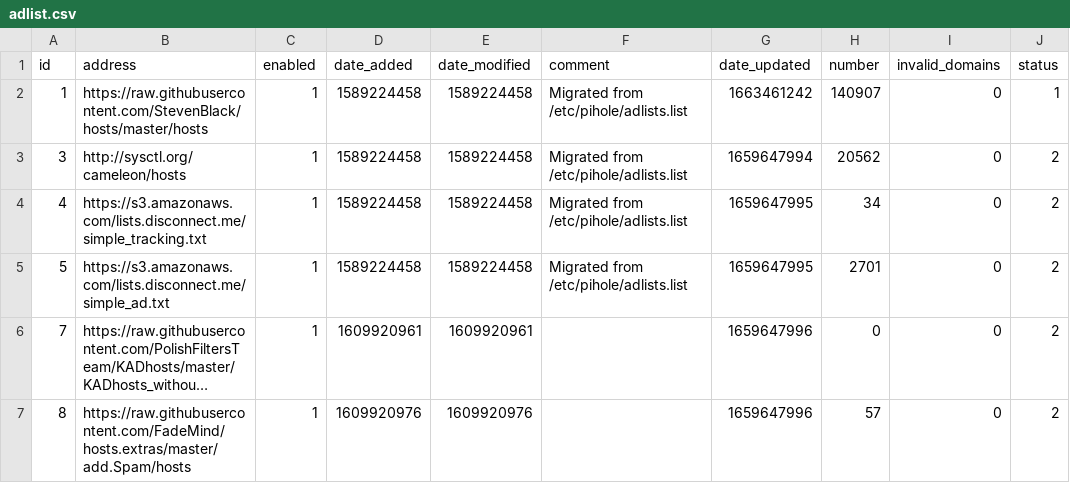
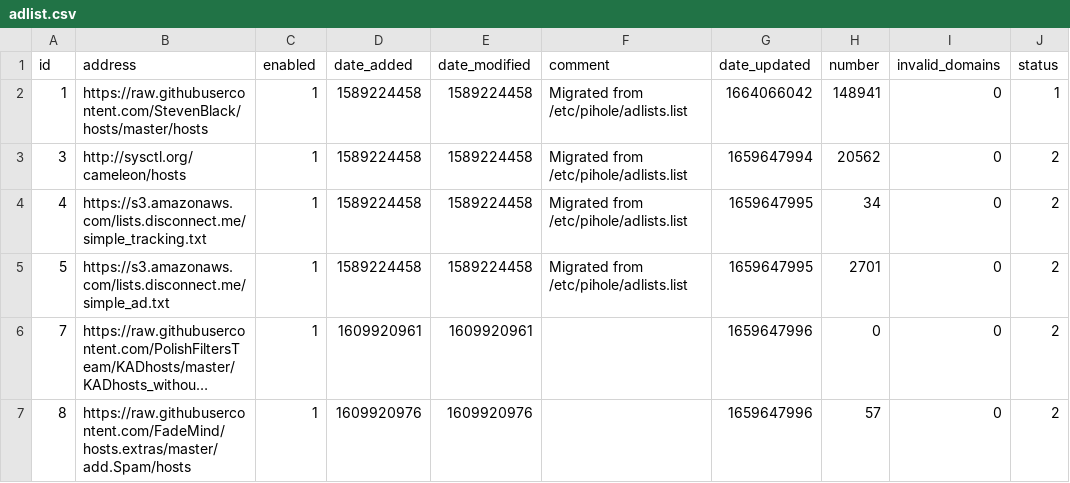
Before and after one commit to luciandf/my-pihole-lists, a CSV file: adlist.csv, drawn as a sheet; only a part is shown; long unchanged cells end in …; the diff covers the shown part only.

```diff
--- a/adlist.csv
+++ b/adlist.csv
@@ -1,3 +1,3 @@
 id,address,enabled,date_added,date_modified,comment,date_updated,number,invalid_domains,status
-1,https://raw.githubusercontent.com/StevenBlack/hosts/master/hosts,1,1589224458,1589224458,"Migrated from /etc/pihole/adlists.list",1663461242,140907,0,1
+1,https://raw.githubusercontent.com/StevenBlack/hosts/master/hosts,1,1589224458,1589224458,"Migrated from /etc/pihole/adlists.list",1664066042,148941,0,1
 3,http://sysctl.org/cameleon/hosts,1,1589224458,1589224458,"Migrated from /etc/pihole/adlists.list",1659647994,20562,0,2
```
Also changed, not shown: 28 edited cells elsewhere in this file.
